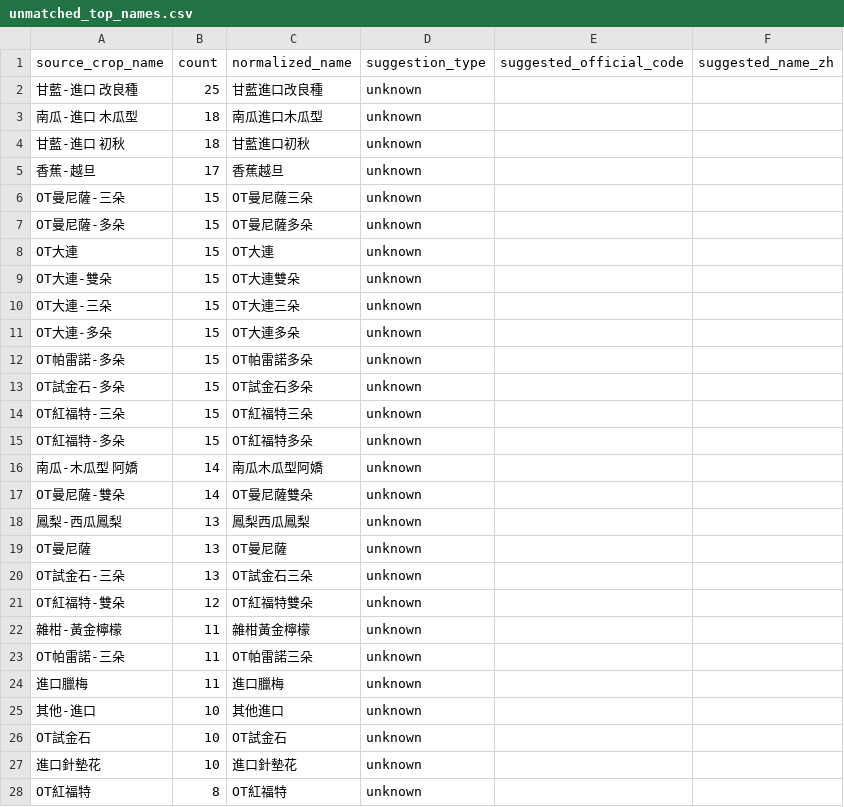
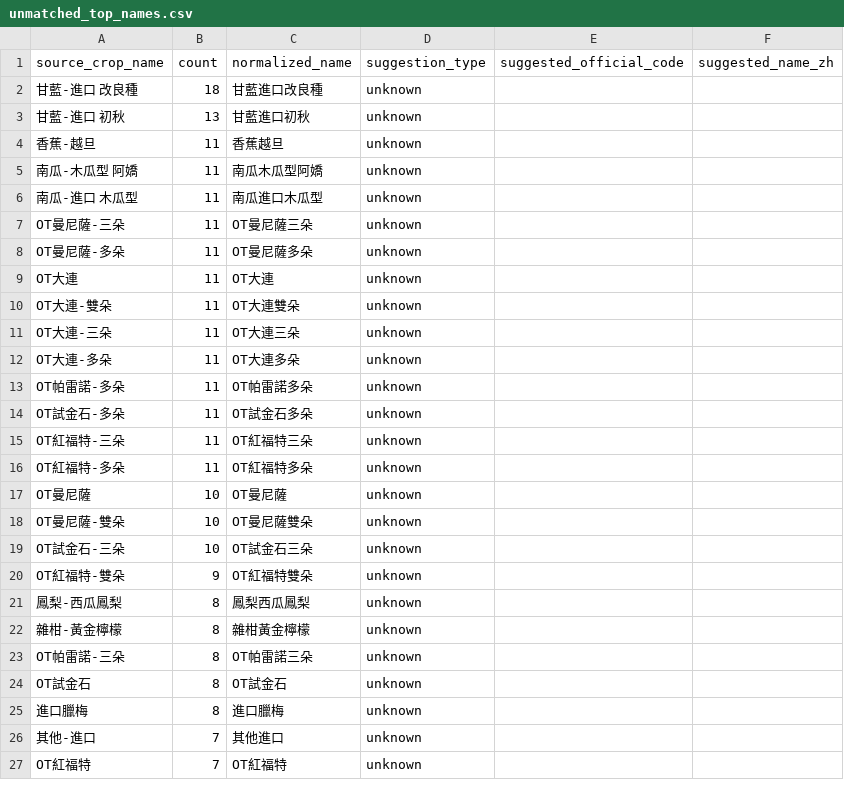
Before and after one commit to junborisproject0207-collab/vege-price-backend, a CSV file: output/unmatched_top_names.csv, drawn as a sheet; only a part is shown; the diff covers the shown part only.

```diff
--- a/output/unmatched_top_names.csv
+++ b/output/unmatched_top_names.csv
@@ -1,28 +1,27 @@
 source_crop_name,count,normalized_name,suggestion_type,suggested_official_code,suggested_name_zh
-甘藍-進口 改良種,25,甘藍進口改良種,unknown,,
-南瓜-進口 木瓜型,18,南瓜進口木瓜型,unknown,,
-甘藍-進口 初秋,18,甘藍進口初秋,unknown,,
-香蕉-越旦,17,香蕉越旦,unknown,,
-OT曼尼薩-三朵,15,OT曼尼薩三朵,unknown,,
-OT曼尼薩-多朵,15,OT曼尼薩多朵,unknown,,
-OT大連,15,OT大連,unknown,,
-OT大連-雙朵,15,OT大連雙朵,unknown,,
-OT大連-三朵,15,OT大連三朵,unknown,,
-OT大連-多朵,15,OT大連多朵,unknown,,
-OT帕雷諾-多朵,15,OT帕雷諾多朵,unknown,,
-OT試金石-多朵,15,OT試金石多朵,unknown,,
-OT紅福特-三朵,15,OT紅福特三朵,unknown,,
-OT紅福特-多朵,15,OT紅福特多朵,unknown,,
-南瓜-木瓜型 阿嬌,14,南瓜木瓜型阿嬌,unknown,,
-OT曼尼薩-雙朵,14,OT曼尼薩雙朵,unknown,,
-鳳梨-西瓜鳳梨,13,鳳梨西瓜鳳梨,unknown,,
-OT曼尼薩,13,OT曼尼薩,unknown,,
-OT試金石-三朵,13,OT試金石三朵,unknown,,
-OT紅福特-雙朵,12,OT紅福特雙朵,unknown,,
-雜柑-黃金檸檬,11,雜柑黃金檸檬,unknown,,
-OT帕雷諾-三朵,11,OT帕雷諾三朵,unknown,,
-進口臘梅,11,進口臘梅,unknown,,
-其他-進口,10,其他進口,unknown,,
-OT試金石,10,OT試金石,unknown,,
-進口針墊花,10,進口針墊花,unknown,,
-OT紅福特,8,OT紅福特,unknown,,
+甘藍-進口 改良種,18,甘藍進口改良種,unknown,,
+甘藍-進口 初秋,13,甘藍進口初秋,unknown,,
+香蕉-越旦,11,香蕉越旦,unknown,,
+南瓜-木瓜型 阿嬌,11,南瓜木瓜型阿嬌,unknown,,
+南瓜-進口 木瓜型,11,南瓜進口木瓜型,unknown,,
+OT曼尼薩-三朵,11,OT曼尼薩三朵,unknown,,
+OT曼尼薩-多朵,11,OT曼尼薩多朵,unknown,,
+OT大連,11,OT大連,unknown,,
+OT大連-雙朵,11,OT大連雙朵,unknown,,
+OT大連-三朵,11,OT大連三朵,unknown,,
+OT大連-多朵,11,OT大連多朵,unknown,,
+OT帕雷諾-多朵,11,OT帕雷諾多朵,unknown,,
+OT試金石-多朵,11,OT試金石多朵,unknown,,
+OT紅福特-三朵,11,OT紅福特三朵,unknown,,
+OT紅福特-多朵,11,OT紅福特多朵,unknown,,
+OT曼尼薩,10,OT曼尼薩,unknown,,
+OT曼尼薩-雙朵,10,OT曼尼薩雙朵,unknown,,
+OT試金石-三朵,10,OT試金石三朵,unknown,,
+OT紅福特-雙朵,9,OT紅福特雙朵,unknown,,
+鳳梨-西瓜鳳梨,8,鳳梨西瓜鳳梨,unknown,,
+雜柑-黃金檸檬,8,雜柑黃金檸檬,unknown,,
+OT帕雷諾-三朵,8,OT帕雷諾三朵,unknown,,
+OT試金石,8,OT試金石,unknown,,
+進口臘梅,8,進口臘梅,unknown,,
+其他-進口,7,其他進口,unknown,,
+OT紅福特,7,OT紅福特,unknown,,
```
Also changed, not shown: 11 added rows, 13 removed rows and 13 edited cells elsewhere in this file, output/unmatched_top_codes.csv, 10 other files.
